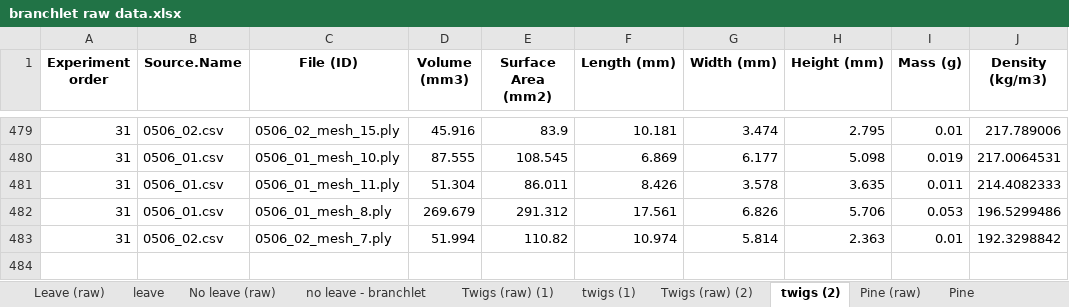
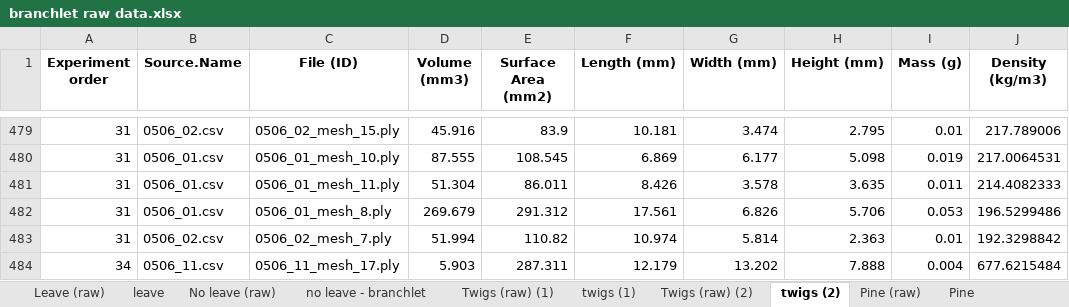
Before and after one commit to NinhGhoster/firebrand-characteristic-statistical-analysis, an Excel workbook: Branchlet/branchlet raw data.xlsx, sheet twigs (2), drawn as a sheet; only a part is shown, gaps mark what is left out; values as stored, in another font and other column widths than the file's, no borders; the diff names each change by its address in the sheet, - before the commit and + after, or states it on an @@ line.

Commit message:
Update Branchlet raw data and regenerate density boxplot
- Added 4 new samples to branchlet raw data.xlsx (1 No leaves, 1 Twigs, 2 Pine)
- Regenerated Branchlet/density_boxplot_revised.png with updated data

```diff
--- a/Branchlet/branchlet raw data.xlsx (sheet twigs (2))
+++ b/Branchlet/branchlet raw data.xlsx (sheet twigs (2))
+row 484: 34 | 0506_11.csv | 0506_11_mesh_17.ply | 5.903 | 287.311 | 12.179 | 13.202 | 7.888 | 0.004 | 677.6215484
```
Also changed, not shown: sheet Pine, sheet Pine (raw), sheet no leave - branchlet, sheet No leave (raw), 5 other files.
